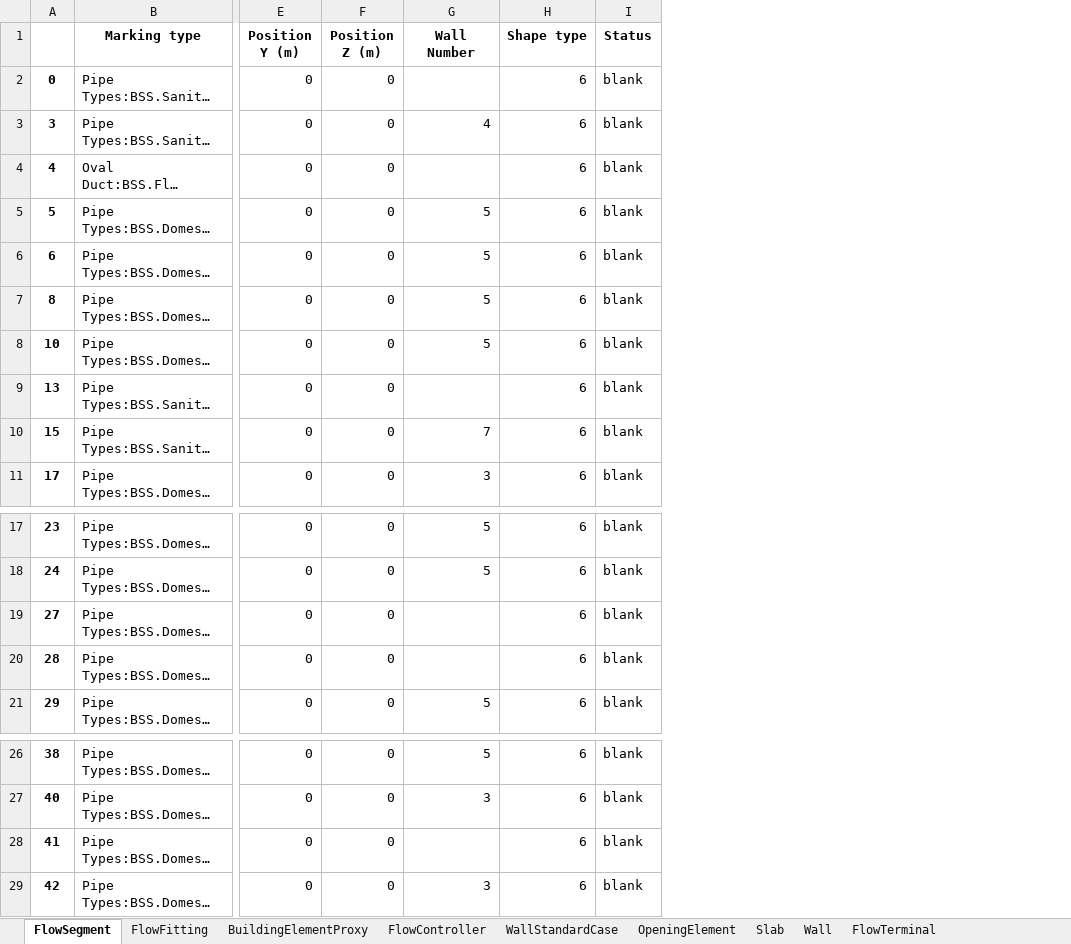
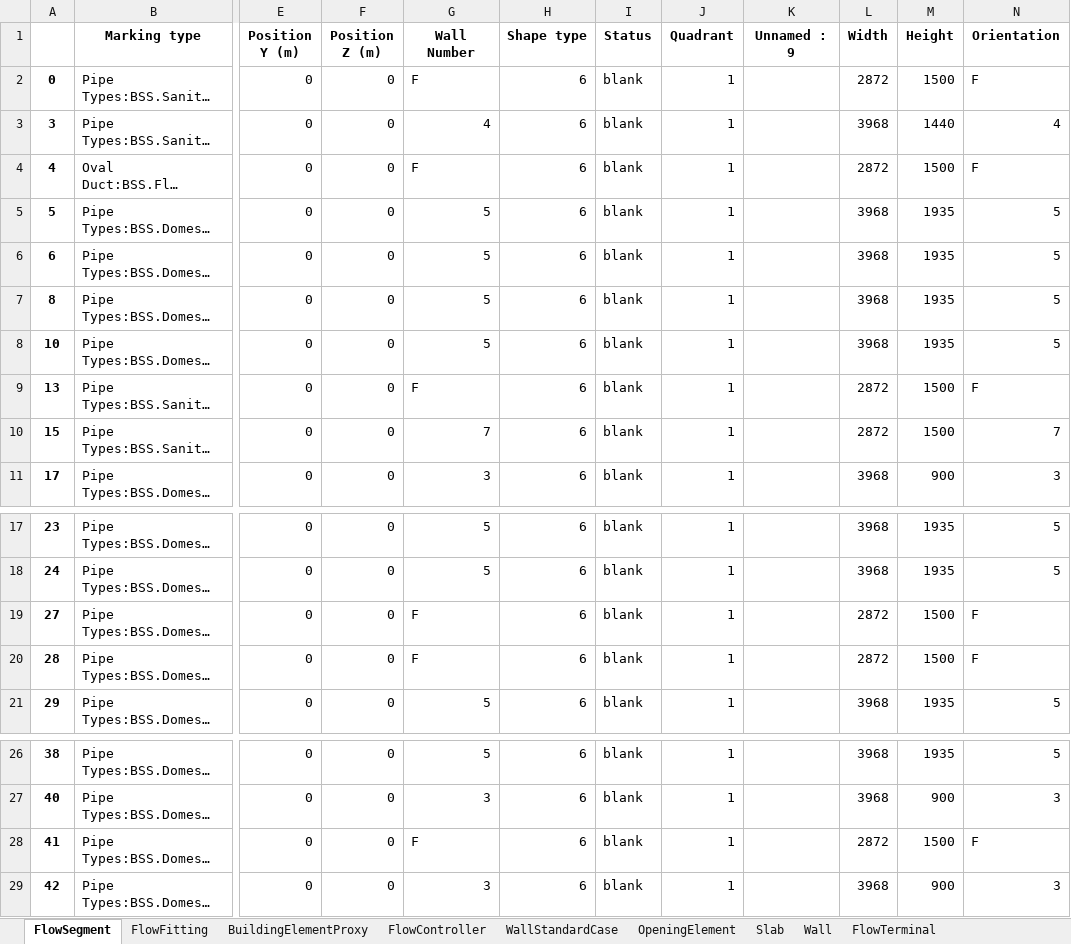
Before and after one commit to mokzhizhuan/GreyForm_UIs, an Excel workbook: Greyform/Python_Application/exporteddatass.xlsx, sheet FlowSegment, drawn as a sheet; only a part is shown, gaps mark what is left out; long unchanged cells end in …; values as stored, in another font and other column widths than the file's, no borders; the diff covers the shown part only; the diff names each change by its address in the sheet, - before the commit and + after, or states it on an @@ line.

```diff
--- a/Greyform/Python_Application/exporteddatass.xlsx (sheet FlowSegment)
+++ b/Greyform/Python_Application/exporteddatass.xlsx (sheet FlowSegment)
+column J (Quadrant), rows 2-11: all 1; rows 17-21: all 1; rows 26-29: all 1
+column K (Unnamed : 9), empty
+column L (Width), rows 2-11: 2872 | 3968 | 2872 | 3968 | 3968 | 3968 | 3968 | 2872 | 2872 | 3968; rows 17-21: 3968 | 3968 | 2872 | 2872 | 3968; rows 26-29: 3968 | 3968 | 2872 | 3968
+column M (Height), rows 2-11: 1500 | 1440 | 1500 | 1935 | 1935 | 1935 | 1935 | 1500 | 1500 | 900; rows 17-21: 1935 | 1935 | 1500 | 1500 | 1935; rows 26-29: 1935 | 900 | 1500 | 900
+column N (Orientation), rows 2-11: F | 4 | F | 5 | 5 | 5 | 5 | F | 7 | 3; rows 17-21: 5 | 5 | F | F | 5; rows 26-29: 5 | 3 | F | 3
-G2 (Wall Number): (empty)
+G2 (Wall Number): F
-G4 (Wall Number): (empty)
+G4 (Wall Number): F
-G9 (Wall Number): (empty)
+G9 (Wall Number): F
-G19:G20 (Wall Number): (empty)
+G19:G20 (Wall Number): F
-G28 (Wall Number): (empty)
+G28 (Wall Number): F
```
Also changed, not shown: 13 edited cells elsewhere in this sheet, sheet FlowFitting, sheet OpeningElement, sheet WallStandardCase, sheet BuildingElementProxy, sheet Door, sheet Covering, 5 more sheets, 5 other files.
